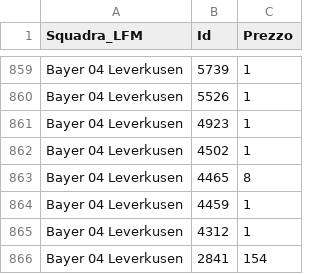
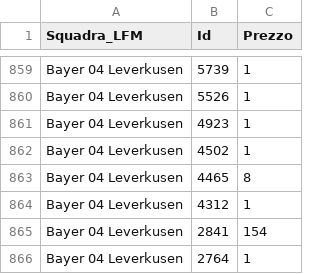
Before and after one commit to boo99ooq/LFM, a CSV file: fantamanager-2021-rosters.csv, drawn as a sheet; only a part is shown, gaps mark what is left out; the shorter side is filled out with more unchanged rows; the diff names each change by its address in the sheet, - before the commit and + after, or states it on an @@ line.

Commit message:
Rimozione Rovella

```diff
--- a/fantamanager-2021-rosters.csv
+++ b/fantamanager-2021-rosters.csv
-row 864: Bayer 04 Leverkusen | 4459 | 1
```
